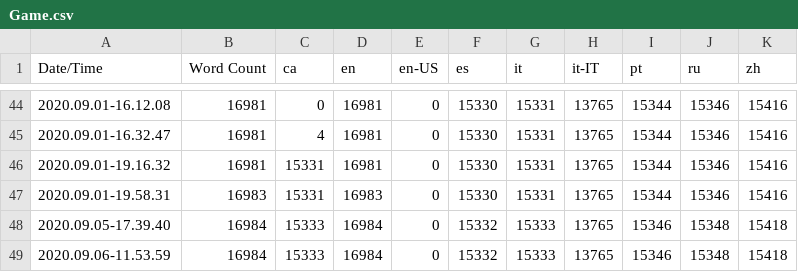
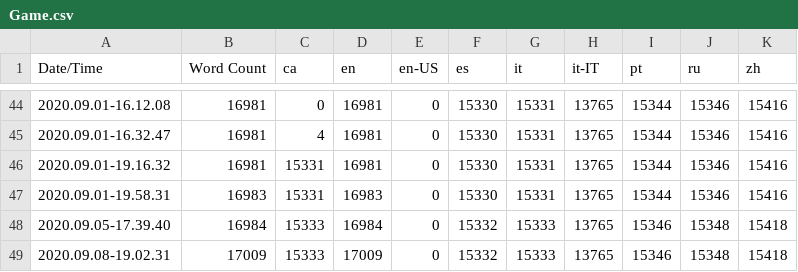
Before and after one commit to adriaortizN/DieAgain, a CSV file: DieAgain 4.23/Content/Localization/Game/Game.csv, drawn as a sheet; only a part is shown, gaps mark what is left out.

```diff
--- a/DieAgain 4.23/Content/Localization/Game/Game.csv
+++ b/DieAgain 4.23/Content/Localization/Game/Game.csv
@@ -48,2 +48,2 @@ Date/Time,Word Count,ca,en,en-US,es,it,it-IT,pt,ru,zh
 2020.09.05-17.39.40,16984,15333,16984,0,15332,15333,13765,15346,15348,15418
-2020.09.06-11.53.59,16984,15333,16984,0,15332,15333,13765,15346,15348,15418
+2020.09.08-19.02.31,17009,15333,17009,0,15332,15333,13765,15346,15348,15418
```
Also changed, not shown: 29 other files.
